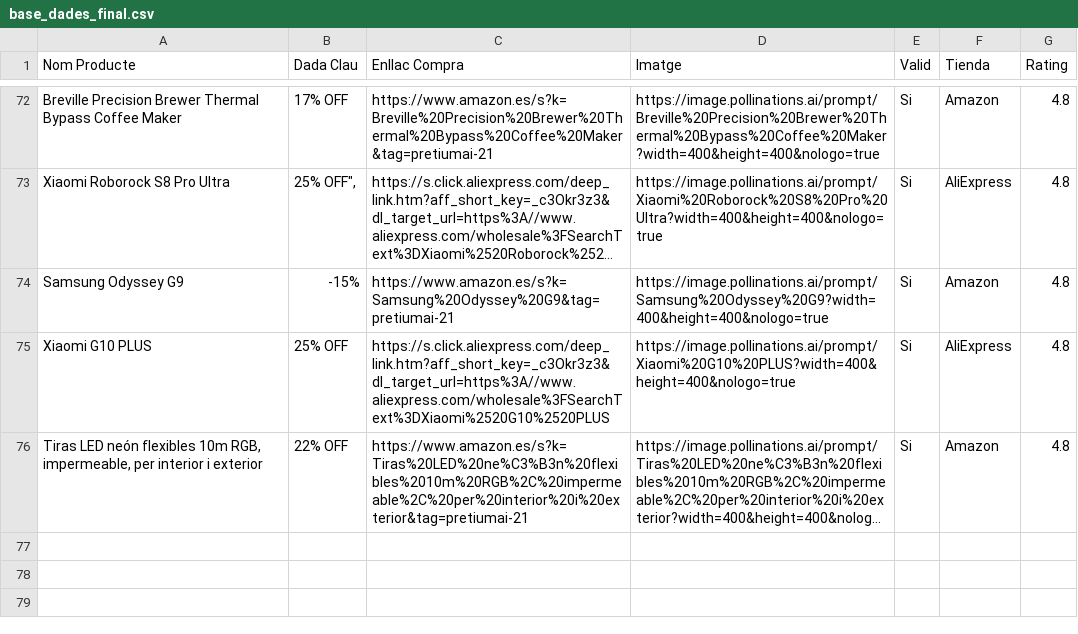
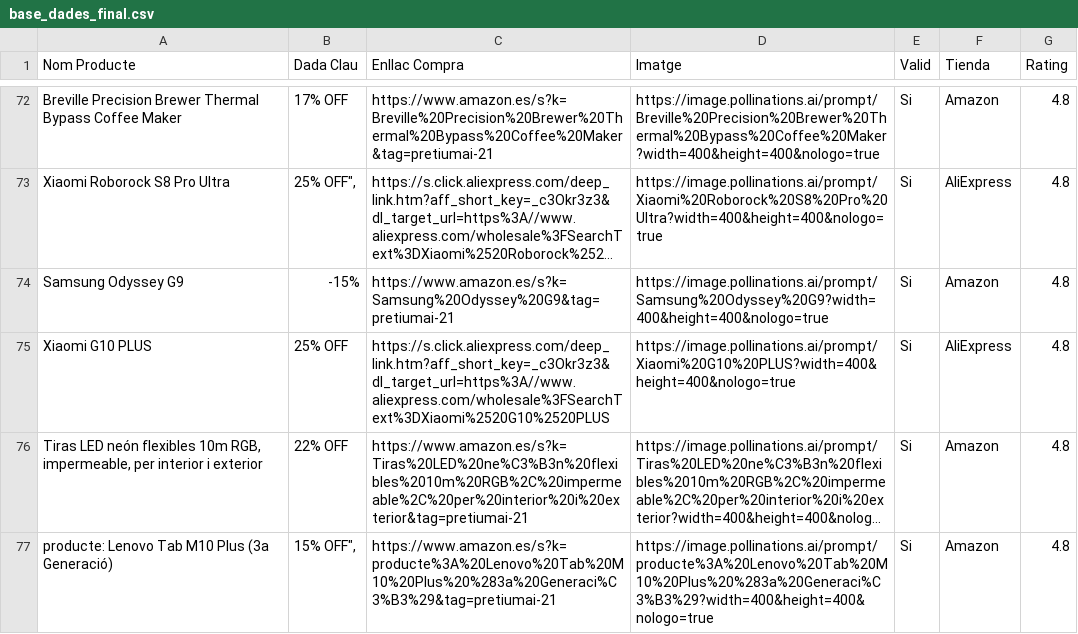
Before and after one commit to PretiumAI/pretiumai-shop, a CSV file: base_dades_final.csv, drawn as a sheet; only a part is shown, gaps mark what is left out; long unchanged cells end in …; the diff names each change by its address in the sheet, - before the commit and + after, or states it on an @@ line.

```diff
--- a/base_dades_final.csv
+++ b/base_dades_final.csv
+row 77: producte: Lenovo Tab M10 Plus (3a Generació) | 15% OFF", | https://www.amazon.es/s?k=producte%3A%20Lenovo%20Tab%20M10%20Plus%20%283a%20Generaci%C3%B3%29&tag=pretiumai-21 | https://image.pollinations.ai/prompt/producte%3A%20Lenovo%20Tab%20M10%20Plus%20%283a%20Generaci%C3%B3%29?width=400&height=400&nologo=true | Si | Amazon | 4.8
```
Also changed, not shown: 1 other file.
